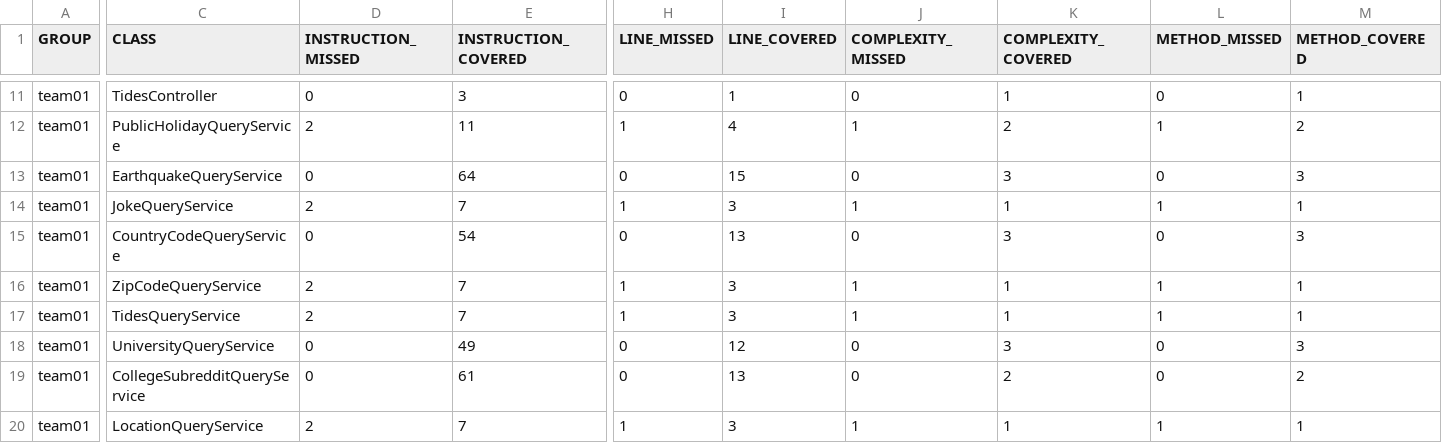
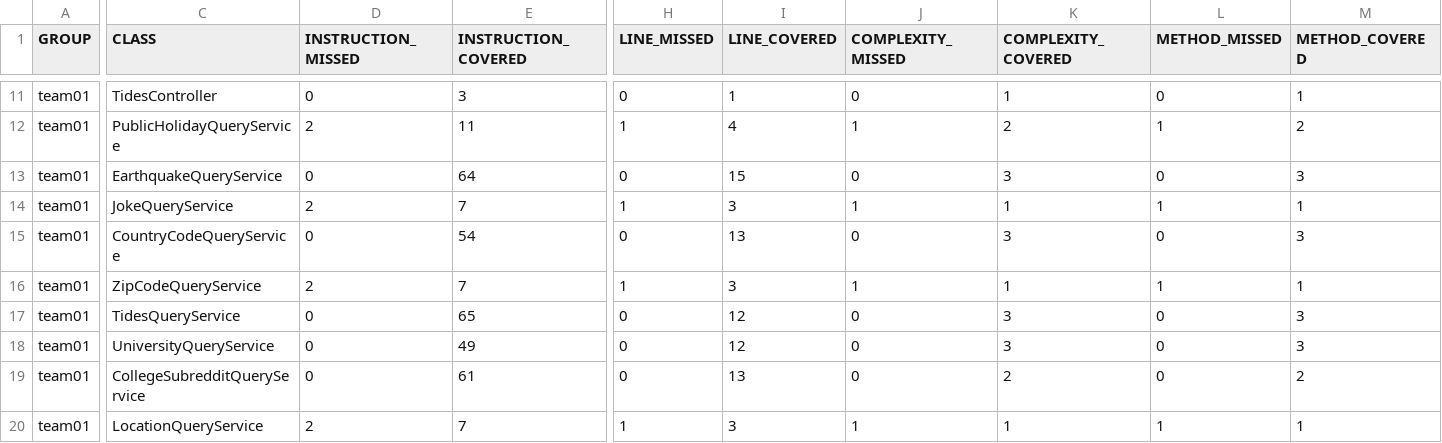
Before and after one commit to ucsb-cs156-f23/team01-f23-5pm-3, a CSV file: jacoco/jacoco.csv, drawn as a sheet; only a part is shown, gaps mark what is left out; the diff names each change by its address in the sheet, - before the commit and + after, or states it on an @@ line.

```diff
--- a/jacoco/jacoco.csv
+++ b/jacoco/jacoco.csv
-D17 (INSTRUCTION_MISSED): 2
+D17 (INSTRUCTION_MISSED): 0
-E17 (INSTRUCTION_COVERED): 7
+E17 (INSTRUCTION_COVERED): 65
-H17 (LINE_MISSED): 1
+H17 (LINE_MISSED): 0
-I17 (LINE_COVERED): 3
+I17 (LINE_COVERED): 12
-J17 (COMPLEXITY_MISSED): 1
+J17 (COMPLEXITY_MISSED): 0
-K17 (COMPLEXITY_COVERED): 1
+K17 (COMPLEXITY_COVERED): 3
-L17 (METHOD_MISSED): 1
+L17 (METHOD_MISSED): 0
-M17 (METHOD_COVERED): 1
+M17 (METHOD_COVERED): 3
```
Also changed, not shown: 7 other files.
